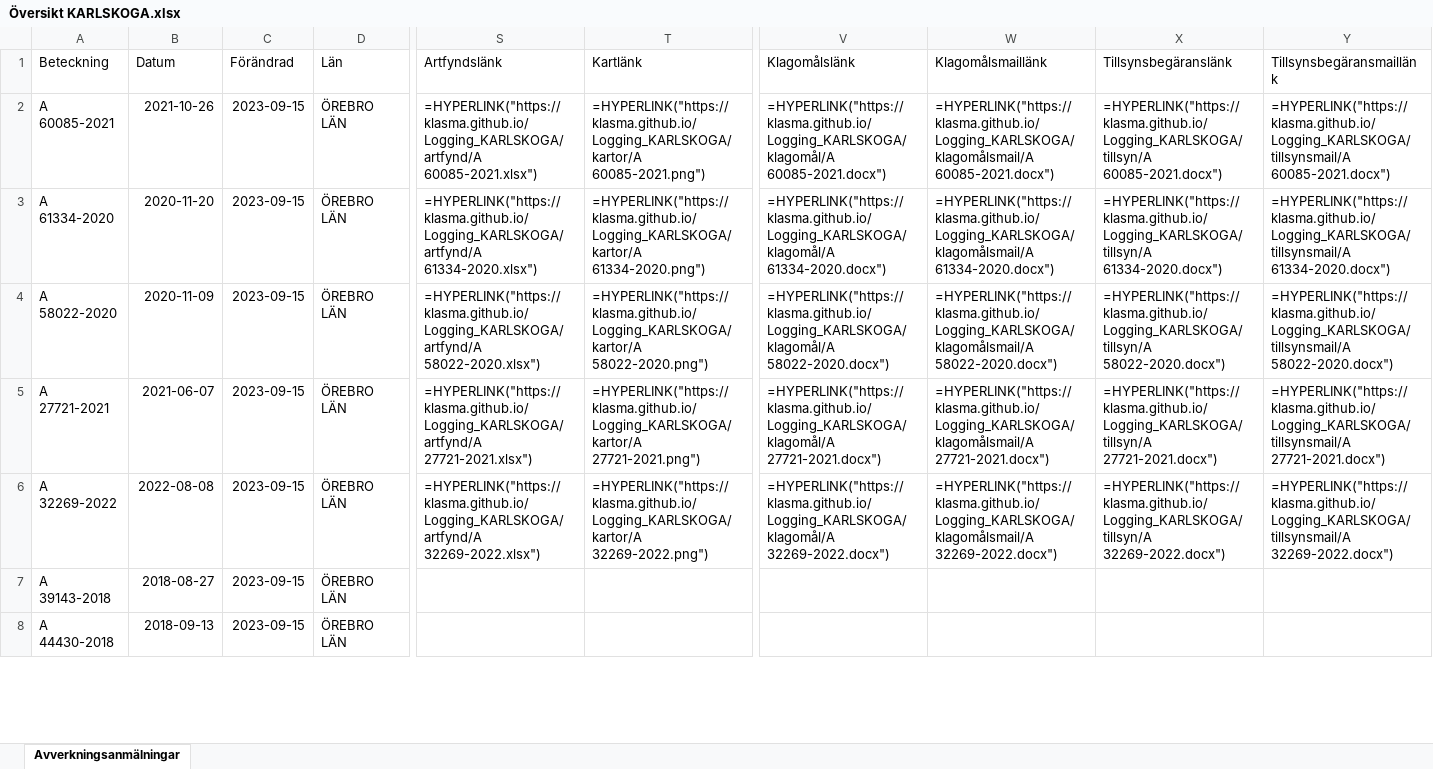
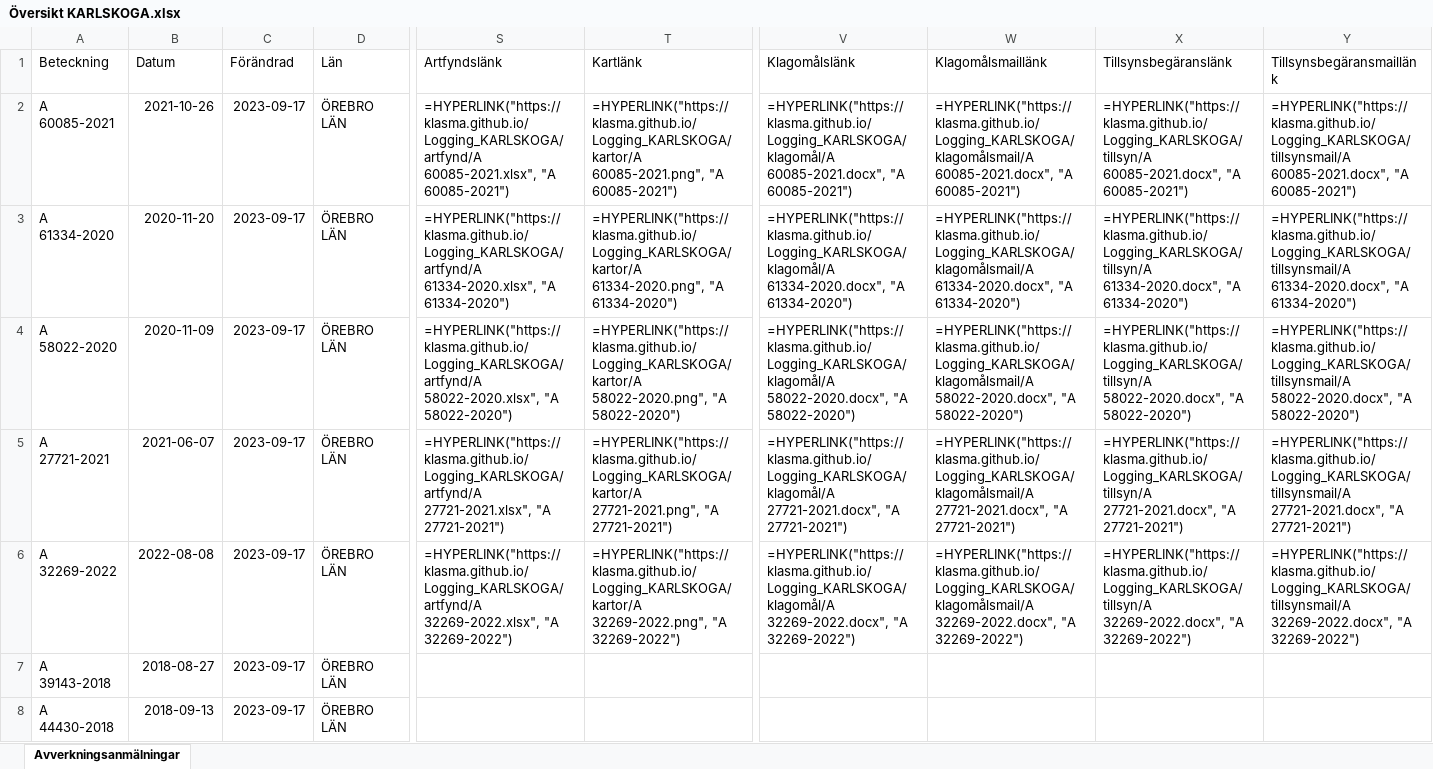
Before and after one commit to klasma/Logging_KARLSKOGA, an Excel workbook: Översikt KARLSKOGA.xlsx, sheet Avverkningsanmälningar, drawn as a sheet; only a part is shown, gaps mark what is left out; values as stored, in another font and other column widths than the file's, no borders; formulas without a stored value are shown as written; the diff covers the shown part only; the diff names each change by its address in the sheet, - before the commit and + after, or states it on an @@ line.

```diff
--- a/Översikt KARLSKOGA.xlsx (sheet Avverkningsanmälningar)
+++ b/Översikt KARLSKOGA.xlsx (sheet Avverkningsanmälningar)
-C2:C8 (Förändrad): 2023-09-15
+C2:C8 (Förändrad): 2023-09-17
-S2 (Artfyndslänk): =HYPERLINK("https://klasma.github.io/Logging_KARLSKOGA/artfynd/A 60085-2021.xlsx")
+S2 (Artfyndslänk): =HYPERLINK("https://klasma.github.io/Logging_KARLSKOGA/artfynd/A 60085-2021.xlsx", "A 60085-2021")
-T2 (Kartlänk): =HYPERLINK("https://klasma.github.io/Logging_KARLSKOGA/kartor/A 60085-2021.png")
+T2 (Kartlänk): =HYPERLINK("https://klasma.github.io/Logging_KARLSKOGA/kartor/A 60085-2021.png", "A 60085-2021")
-V2 (Klagomålslänk): =HYPERLINK("https://klasma.github.io/Logging_KARLSKOGA/klagomål/A 60085-2021.docx")
+V2 (Klagomålslänk): =HYPERLINK("https://klasma.github.io/Logging_KARLSKOGA/klagomål/A 60085-2021.docx", "A 60085-2021")
-W2 (Klagomålsmaillänk): =HYPERLINK("https://klasma.github.io/Logging_KARLSKOGA/klagomålsmail/A 60085-2021.docx")
+W2 (Klagomålsmaillänk): =HYPERLINK("https://klasma.github.io/Logging_KARLSKOGA/klagomålsmail/A 60085-2021.docx", "A 60085-2021")
-X2 (Tillsynsbegäranslänk): =HYPERLINK("https://klasma.github.io/Logging_KARLSKOGA/tillsyn/A 60085-2021.docx")
+X2 (Tillsynsbegäranslänk): =HYPERLINK("https://klasma.github.io/Logging_KARLSKOGA/tillsyn/A 60085-2021.docx", "A 60085-2021")
-Y2 (Tillsynsbegäransmaillänk): =HYPERLINK("https://klasma.github.io/Logging_KARLSKOGA/tillsynsmail/A 60085-2021.docx")
+Y2 (Tillsynsbegäransmaillänk): =HYPERLINK("https://klasma.github.io/Logging_KARLSKOGA/tillsynsmail/A 60085-2021.docx", "A 60085-2021")
-S3 (Artfyndslänk): =HYPERLINK("https://klasma.github.io/Logging_KARLSKOGA/artfynd/A 61334-2020.xlsx")
+S3 (Artfyndslänk): =HYPERLINK("https://klasma.github.io/Logging_KARLSKOGA/artfynd/A 61334-2020.xlsx", "A 61334-2020")
-T3 (Kartlänk): =HYPERLINK("https://klasma.github.io/Logging_KARLSKOGA/kartor/A 61334-2020.png")
+T3 (Kartlänk): =HYPERLINK("https://klasma.github.io/Logging_KARLSKOGA/kartor/A 61334-2020.png", "A 61334-2020")
-V3 (Klagomålslänk): =HYPERLINK("https://klasma.github.io/Logging_KARLSKOGA/klagomål/A 61334-2020.docx")
+V3 (Klagomålslänk): =HYPERLINK("https://klasma.github.io/Logging_KARLSKOGA/klagomål/A 61334-2020.docx", "A 61334-2020")
-W3 (Klagomålsmaillänk): =HYPERLINK("https://klasma.github.io/Logging_KARLSKOGA/klagomålsmail/A 61334-2020.docx")
+W3 (Klagomålsmaillänk): =HYPERLINK("https://klasma.github.io/Logging_KARLSKOGA/klagomålsmail/A 61334-2020.docx", "A 61334-2020")
-X3 (Tillsynsbegäranslänk): =HYPERLINK("https://klasma.github.io/Logging_KARLSKOGA/tillsyn/A 61334-2020.docx")
+X3 (Tillsynsbegäranslänk): =HYPERLINK("https://klasma.github.io/Logging_KARLSKOGA/tillsyn/A 61334-2020.docx", "A 61334-2020")
-Y3 (Tillsynsbegäransmaillänk): =HYPERLINK("https://klasma.github.io/Logging_KARLSKOGA/tillsynsmail/A 61334-2020.docx")
+Y3 (Tillsynsbegäransmaillänk): =HYPERLINK("https://klasma.github.io/Logging_KARLSKOGA/tillsynsmail/A 61334-2020.docx", "A 61334-2020")
-S4 (Artfyndslänk): =HYPERLINK("https://klasma.github.io/Logging_KARLSKOGA/artfynd/A 58022-2020.xlsx")
+S4 (Artfyndslänk): =HYPERLINK("https://klasma.github.io/Logging_KARLSKOGA/artfynd/A 58022-2020.xlsx", "A 58022-2020")
-T4 (Kartlänk): =HYPERLINK("https://klasma.github.io/Logging_KARLSKOGA/kartor/A 58022-2020.png")
+T4 (Kartlänk): =HYPERLINK("https://klasma.github.io/Logging_KARLSKOGA/kartor/A 58022-2020.png", "A 58022-2020")
-V4 (Klagomålslänk): =HYPERLINK("https://klasma.github.io/Logging_KARLSKOGA/klagomål/A 58022-2020.docx")
+V4 (Klagomålslänk): =HYPERLINK("https://klasma.github.io/Logging_KARLSKOGA/klagomål/A 58022-2020.docx", "A 58022-2020")
-W4 (Klagomålsmaillänk): =HYPERLINK("https://klasma.github.io/Logging_KARLSKOGA/klagomålsmail/A 58022-2020.docx")
+W4 (Klagomålsmaillänk): =HYPERLINK("https://klasma.github.io/Logging_KARLSKOGA/klagomålsmail/A 58022-2020.docx", "A 58022-2020")
-X4 (Tillsynsbegäranslänk): =HYPERLINK("https://klasma.github.io/Logging_KARLSKOGA/tillsyn/A 58022-2020.docx")
+X4 (Tillsynsbegäranslänk): =HYPERLINK("https://klasma.github.io/Logging_KARLSKOGA/tillsyn/A 58022-2020.docx", "A 58022-2020")
-Y4 (Tillsynsbegäransmaillänk): =HYPERLINK("https://klasma.github.io/Logging_KARLSKOGA/tillsynsmail/A 58022-2020.docx")
+Y4 (Tillsynsbegäransmaillänk): =HYPERLINK("https://klasma.github.io/Logging_KARLSKOGA/tillsynsmail/A 58022-2020.docx", "A 58022-2020")
-S5 (Artfyndslänk): =HYPERLINK("https://klasma.github.io/Logging_KARLSKOGA/artfynd/A 27721-2021.xlsx")
+S5 (Artfyndslänk): =HYPERLINK("https://klasma.github.io/Logging_KARLSKOGA/artfynd/A 27721-2021.xlsx", "A 27721-2021")
-T5 (Kartlänk): =HYPERLINK("https://klasma.github.io/Logging_KARLSKOGA/kartor/A 27721-2021.png")
+T5 (Kartlänk): =HYPERLINK("https://klasma.github.io/Logging_KARLSKOGA/kartor/A 27721-2021.png", "A 27721-2021")
-V5 (Klagomålslänk): =HYPERLINK("https://klasma.github.io/Logging_KARLSKOGA/klagomål/A 27721-2021.docx")
+V5 (Klagomålslänk): =HYPERLINK("https://klasma.github.io/Logging_KARLSKOGA/klagomål/A 27721-2021.docx", "A 27721-2021")
-W5 (Klagomålsmaillänk): =HYPERLINK("https://klasma.github.io/Logging_KARLSKOGA/klagomålsmail/A 27721-2021.docx")
+W5 (Klagomålsmaillänk): =HYPERLINK("https://klasma.github.io/Logging_KARLSKOGA/klagomålsmail/A 27721-2021.docx", "A 27721-2021")
-X5 (Tillsynsbegäranslänk): =HYPERLINK("https://klasma.github.io/Logging_KARLSKOGA/tillsyn/A 27721-2021.docx")
+X5 (Tillsynsbegäranslänk): =HYPERLINK("https://klasma.github.io/Logging_KARLSKOGA/tillsyn/A 27721-2021.docx", "A 27721-2021")
-Y5 (Tillsynsbegäransmaillänk): =HYPERLINK("https://klasma.github.io/Logging_KARLSKOGA/tillsynsmail/A 27721-2021.docx")
+Y5 (Tillsynsbegäransmaillänk): =HYPERLINK("https://klasma.github.io/Logging_KARLSKOGA/tillsynsmail/A 27721-2021.docx", "A 27721-2021")
-S6 (Artfyndslänk): =HYPERLINK("https://klasma.github.io/Logging_KARLSKOGA/artfynd/A 32269-2022.xlsx")
+S6 (Artfyndslänk): =HYPERLINK("https://klasma.github.io/Logging_KARLSKOGA/artfynd/A 32269-2022.xlsx", "A 32269-2022")
-T6 (Kartlänk): =HYPERLINK("https://klasma.github.io/Logging_KARLSKOGA/kartor/A 32269-2022.png")
+T6 (Kartlänk): =HYPERLINK("https://klasma.github.io/Logging_KARLSKOGA/kartor/A 32269-2022.png", "A 32269-2022")
-V6 (Klagomålslänk): =HYPERLINK("https://klasma.github.io/Logging_KARLSKOGA/klagomål/A 32269-2022.docx")
+V6 (Klagomålslänk): =HYPERLINK("https://klasma.github.io/Logging_KARLSKOGA/klagomål/A 32269-2022.docx", "A 32269-2022")
-W6 (Klagomålsmaillänk): =HYPERLINK("https://klasma.github.io/Logging_KARLSKOGA/klagomålsmail/A 32269-2022.docx")
+W6 (Klagomålsmaillänk): =HYPERLINK("https://klasma.github.io/Logging_KARLSKOGA/klagomålsmail/A 32269-2022.docx", "A 32269-2022")
-X6 (Tillsynsbegäranslänk): =HYPERLINK("https://klasma.github.io/Logging_KARLSKOGA/tillsyn/A 32269-2022.docx")
+X6 (Tillsynsbegäranslänk): =HYPERLINK("https://klasma.github.io/Logging_KARLSKOGA/tillsyn/A 32269-2022.docx", "A 32269-2022")
-Y6 (Tillsynsbegäransmaillänk): =HYPERLINK("https://klasma.github.io/Logging_KARLSKOGA/tillsynsmail/A 32269-2022.docx")
+Y6 (Tillsynsbegäransmaillänk): =HYPERLINK("https://klasma.github.io/Logging_KARLSKOGA/tillsynsmail/A 32269-2022.docx", "A 32269-2022")
```
Also changed, not shown: 149 edited cells elsewhere in this sheet, artfynd/A 27721-2021.xlsx, artfynd/A 32269-2022.xlsx, 24 other files.
